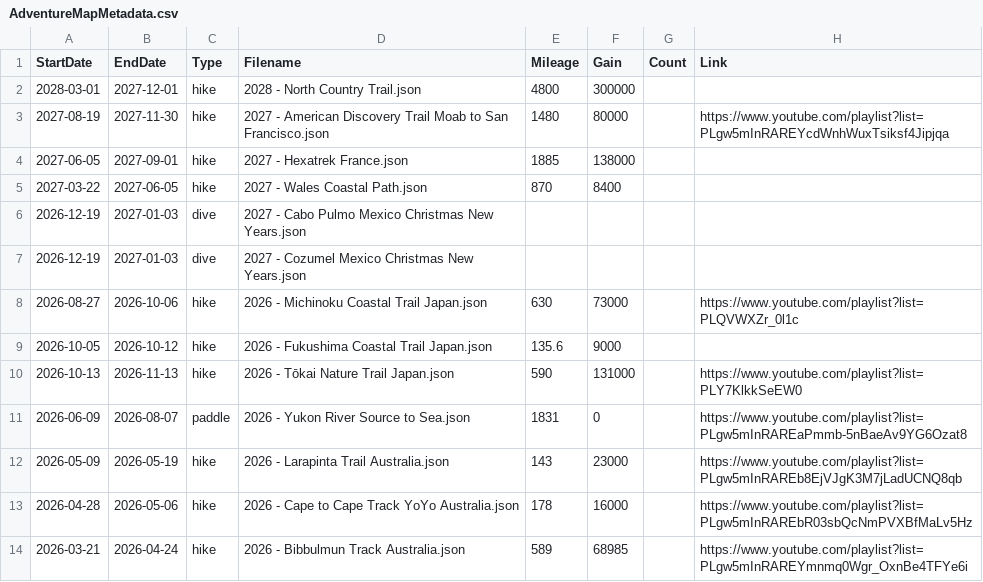
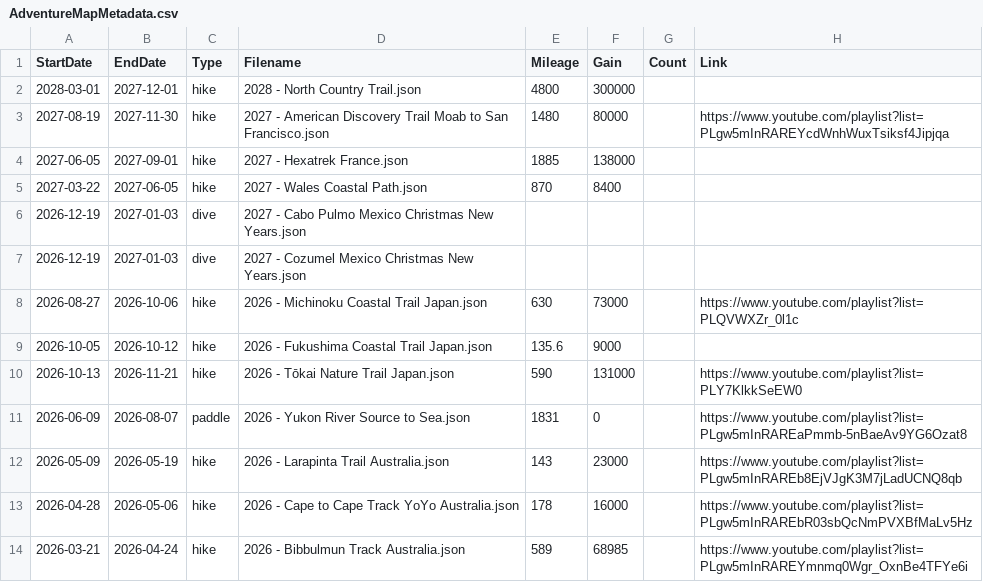
Before and after one commit to MattOnAMtn/MasochistAdventureMap, a CSV file: AdventureMapMetadata.csv, drawn as a sheet; only a part is shown.

Commit message:
Update Tokai Nature Trail end date

```diff
--- a/AdventureMapMetadata.csv
+++ b/AdventureMapMetadata.csv
@@ -9,3 +9,3 @@ StartDate,EndDate,Type,Filename,Mileage,Gain,Count,Link
 2026-10-05,2026-10-12,hike,2026 - Fukushima Coastal Trail Japan.json,135.6,9000,,
-2026-10-13,2026-11-13,hike,2026 - Tōkai Nature Trail Japan.json,590,131000,,https://www.youtube.com/playlist?list=PLY7KlkkSeEW0
+2026-10-13,2026-11-21,hike,2026 - Tōkai Nature Trail Japan.json,590,131000,,https://www.youtube.com/playlist?list=PLY7KlkkSeEW0
 2026-06-09,2026-08-07,paddle,2026 - Yukon River Source to Sea.json,1831,0,,https://www.youtube.com/playlist?list=PLgw5mInRAREaPmmb-5nBaeAv9YG6Ozat8
```
